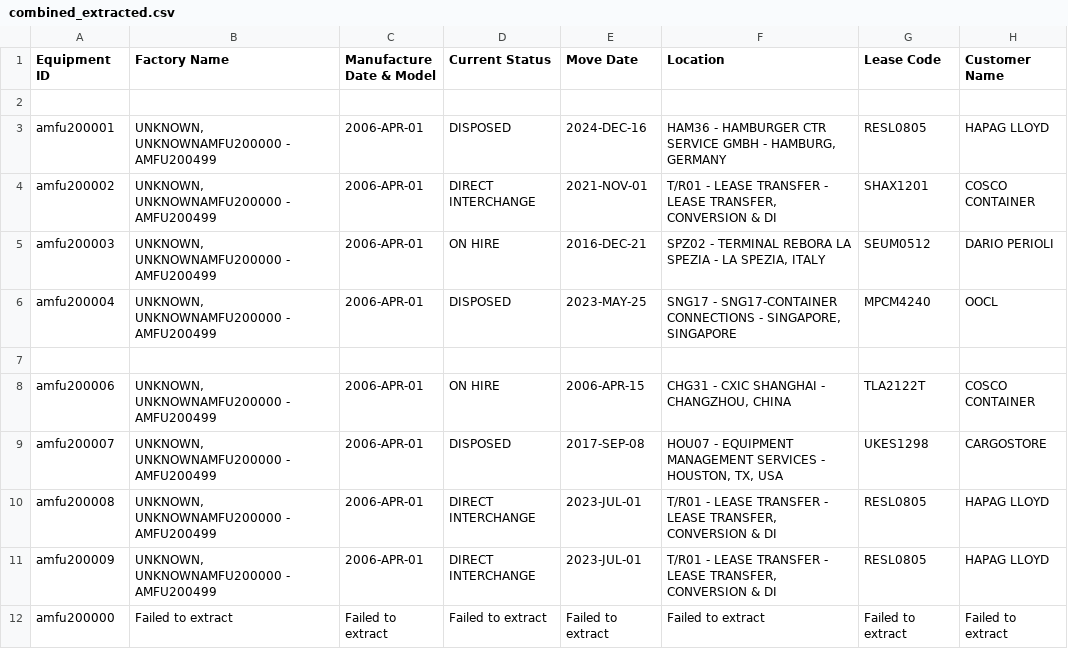
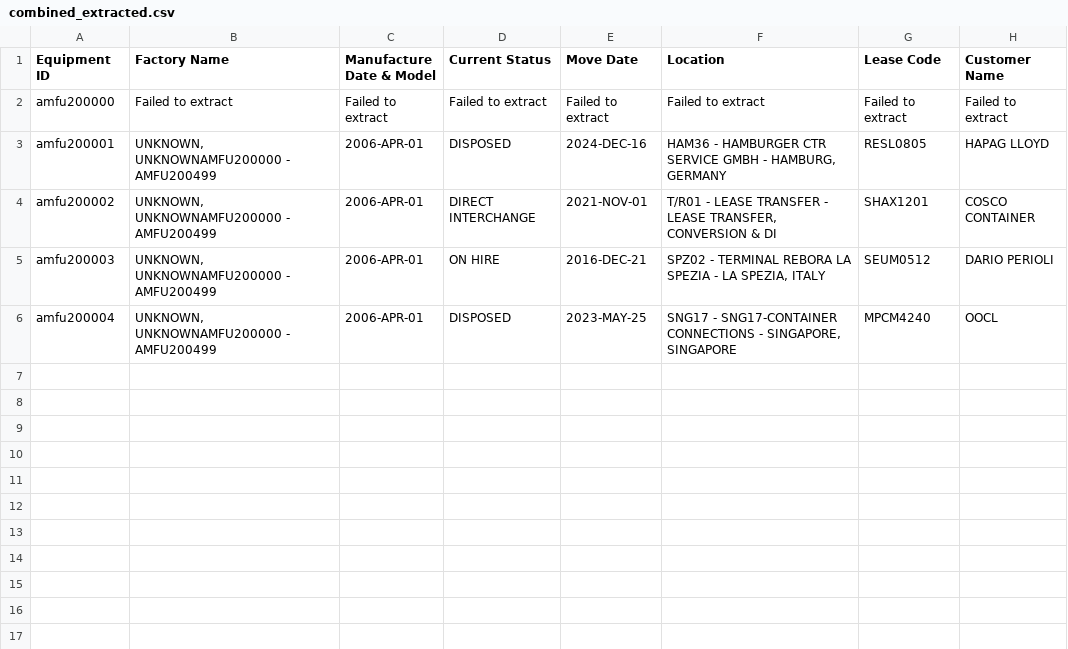
Before and after one commit to robertnesterodhiambo/pythonclass, a CSV file: webscrapping school/SEAScrapper/combined_extracted.csv, drawn as a sheet; removed rows and columns are numbered as before the commit, all else as after; the diff names each change by its address in the sheet, - before the commit and + after, or states it on an @@ line.

```diff
--- a/webscrapping school/SEAScrapper/combined_extracted.csv
+++ b/webscrapping school/SEAScrapper/combined_extracted.csv
-row 2: (empty)
+row 2: amfu200000 | Failed to extract | Failed to extract | Failed to extract | Failed to extract | Failed to extract | Failed to extract | Failed to extract
-row 7: (empty)
-row 8: amfu200006 | UNKNOWN, UNKNOWNAMFU200000 - AMFU200499 | 2006-APR-01 | ON HIRE | 2006-APR-15 | CHG31 - CXIC SHANGHAI - CHANGZHOU, CHINA | TLA2122T | COSCO CONTAINER
-row 9: amfu200007 | UNKNOWN, UNKNOWNAMFU200000 - AMFU200499 | 2006-APR-01 | DISPOSED | 2017-SEP-08 | HOU07 - EQUIPMENT MANAGEMENT SERVICES - HOUSTON, TX, USA | UKES1298 | CARGOSTORE
-row 10: amfu200008 | UNKNOWN, UNKNOWNAMFU200000 - AMFU200499 | 2006-APR-01 | DIRECT INTERCHANGE | 2023-JUL-01 | T/R01 - LEASE TRANSFER - LEASE TRANSFER, CONVERSION & DI | RESL0805 | HAPAG LLOYD
-row 11: amfu200009 | UNKNOWN, UNKNOWNAMFU200000 - AMFU200499 | 2006-APR-01 | DIRECT INTERCHANGE | 2023-JUL-01 | T/R01 - LEASE TRANSFER - LEASE TRANSFER, CONVERSION & DI | RESL0805 | HAPAG LLOYD
-row 12: amfu200000 | Failed to extract | Failed to extract | Failed to extract | Failed to extract | Failed to extract | Failed to extract | Failed to extract
```
Also changed, not shown: 2 other files.
